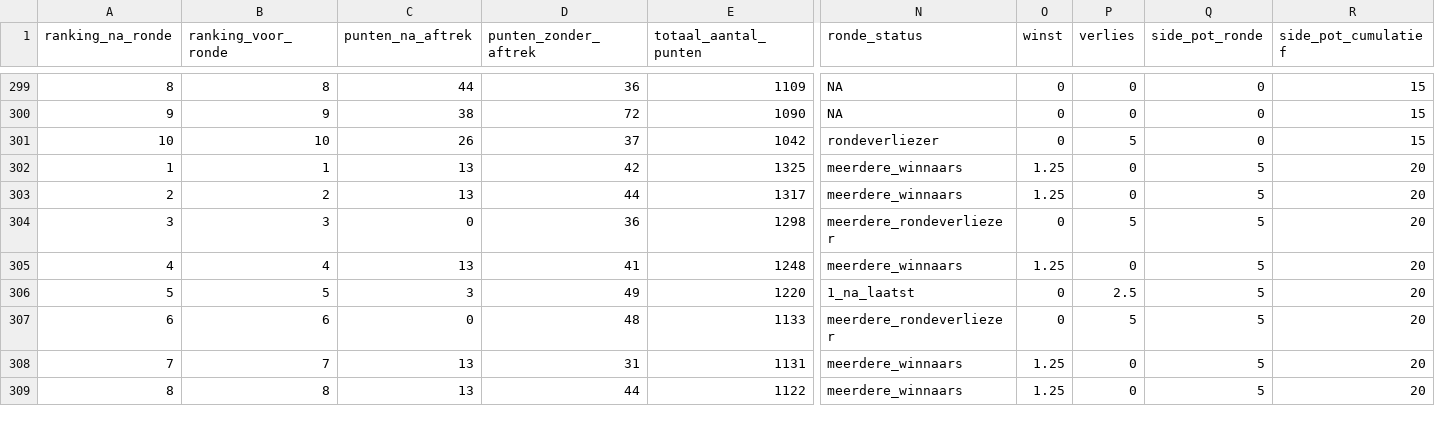
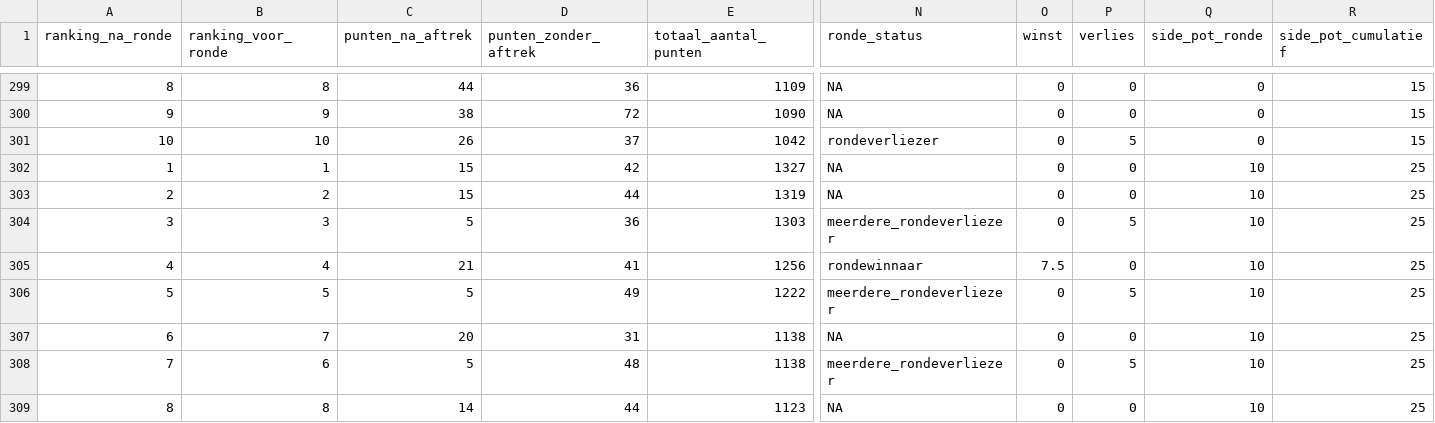
Before and after one commit to rubensan19/cvhj-scraper, a CSV file: data/alle_rondes.csv, drawn as a sheet; only a part is shown, gaps mark what is left out; removed rows and columns are numbered as before the commit, all else as after; rows hold the shown columns only; the diff covers the shown part only; the diff names each change by its address in the sheet, - before the commit and + after, or states it on an @@ line.

```diff
--- a/data/alle_rondes.csv
+++ b/data/alle_rondes.csv
-C302:C303 (punten_na_aftrek): 13
+C302:C303 (punten_na_aftrek): 15
-E302 (totaal_aantal_punten): 1325
+E302 (totaal_aantal_punten): 1327
-N302:N303 (ronde_status): meerdere_winnaars
+N302:N303 (ronde_status): NA
-O302:O303 (winst): 1.25
+O302:O303 (winst): 0
-Q302:Q306 (side_pot_ronde): 5
+Q302:Q306 (side_pot_ronde): 10
-R302:R306 (side_pot_cumulatief): 20
+R302:R306 (side_pot_cumulatief): 25
-E303 (totaal_aantal_punten): 1317
+E303 (totaal_aantal_punten): 1319
-C304 (punten_na_aftrek): 0
+C304 (punten_na_aftrek): 5
-E304 (totaal_aantal_punten): 1298
+E304 (totaal_aantal_punten): 1303
-C305 (punten_na_aftrek): 13
+C305 (punten_na_aftrek): 21
-E305 (totaal_aantal_punten): 1248
+E305 (totaal_aantal_punten): 1256
-N305 (ronde_status): meerdere_winnaars
+N305 (ronde_status): rondewinnaar
-O305 (winst): 1.25
+O305 (winst): 7.5
-C306 (punten_na_aftrek): 3
+C306 (punten_na_aftrek): 5
-E306 (totaal_aantal_punten): 1220
+E306 (totaal_aantal_punten): 1222
-N306 (ronde_status): 1_na_laatst
+N306 (ronde_status): meerdere_rondeverliezer
-P306 (verlies): 2.5
+P306 (verlies): 5
+row 307: 6 | 7 | 20 | 31 | 1138 | NA | 0 | 0 | 10 | 25
-A308 (ranking_na_ronde): 6
+A308 (ranking_na_ronde): 7
-C308 (punten_na_aftrek): 0
+C308 (punten_na_aftrek): 5
-E308 (totaal_aantal_punten): 1133
+E308 (totaal_aantal_punten): 1138
-Q308 (side_pot_ronde): 5
+Q308 (side_pot_ronde): 10
-R308 (side_pot_cumulatief): 20
+R308 (side_pot_cumulatief): 25
-row 308: 7 | 7 | 13 | 31 | 1131 | meerdere_winnaars | 1.25 | 0 | 5 | 20
-C309 (punten_na_aftrek): 13
+C309 (punten_na_aftrek): 14
-E309 (totaal_aantal_punten): 1122
+E309 (totaal_aantal_punten): 1123
-N309 (ronde_status): meerdere_winnaars
+N309 (ronde_status): NA
-O309 (winst): 1.25
+O309 (winst): 0
-Q309 (side_pot_ronde): 5
+Q309 (side_pot_ronde): 10
-R309 (side_pot_cumulatief): 20
+R309 (side_pot_cumulatief): 25
```
Also changed, not shown: 12 edited cells elsewhere in this file.
